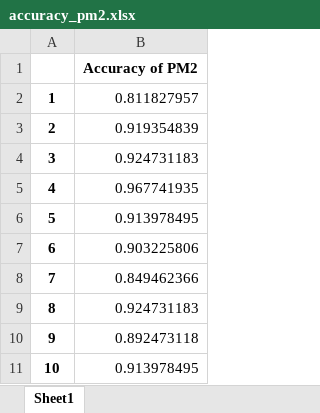
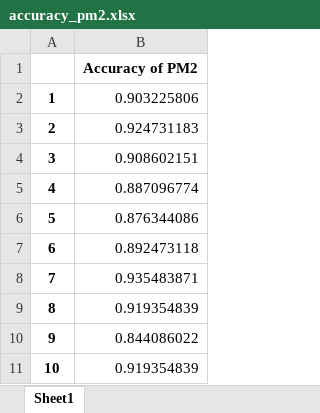
Before and after one commit to shantamsrivastava/Tumor-Classification-A1, an Excel workbook: results/accuracy_pm2.xlsx, sheet Sheet1, drawn as a sheet; values as stored, in another font and other column widths than the file's, no borders; the diff names each change by its address in the sheet, - before the commit and + after, or states it on an @@ line.

```diff
--- a/results/accuracy_pm2.xlsx (sheet Sheet1)
+++ b/results/accuracy_pm2.xlsx (sheet Sheet1)
-B2: 0.811827957
+B2: 0.903225806
-B3: 0.919354839
+B3: 0.924731183
-B4: 0.924731183
+B4: 0.908602151
-B5: 0.967741935
+B5: 0.887096774
-B6: 0.913978495
+B6: 0.876344086
-B7: 0.903225806
+B7: 0.892473118
-B8: 0.849462366
+B8: 0.935483871
-B9: 0.924731183
+B9: 0.919354839
-B10: 0.892473118
+B10: 0.844086022
-B11: 0.913978495
+B11: 0.919354839
```
Also changed, not shown: results/accuracy_fldm1.xlsx, results/accuracy_fldm2.xlsx, 37 other files.
